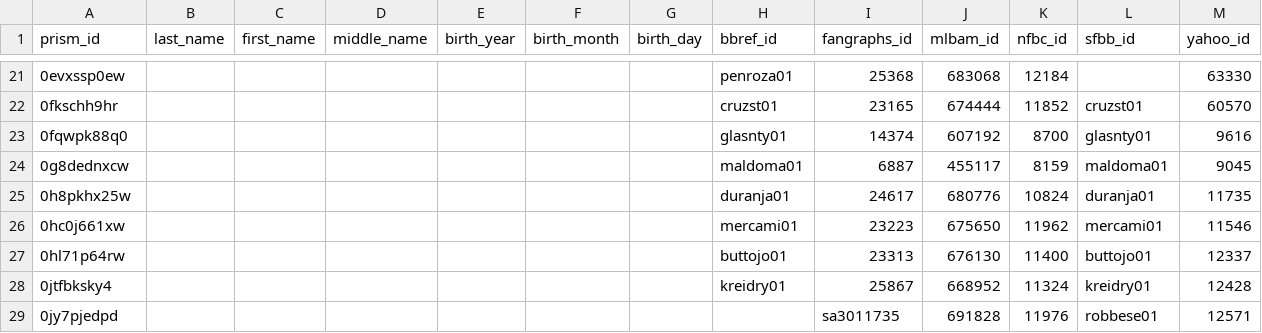
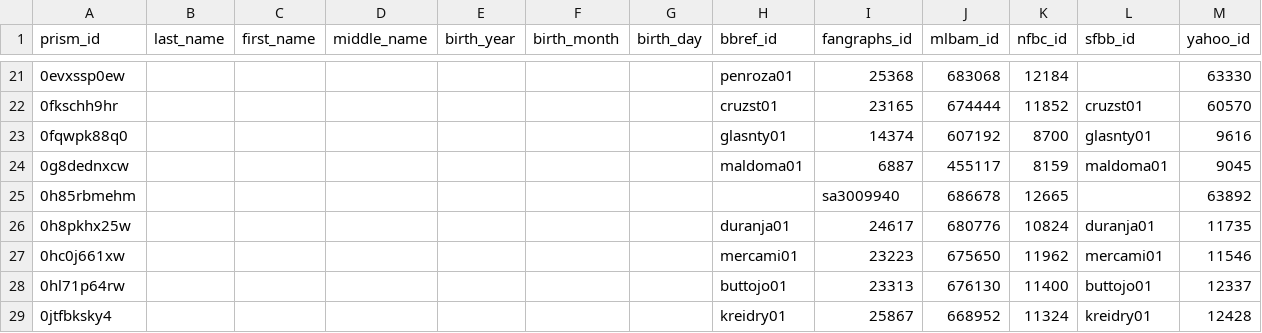
Before and after one commit to StatsVine/prism-crosswalk, a CSV file: exports/mlb/players/ids/players.csv, drawn as a sheet; only a part is shown, gaps mark what is left out; the shorter side is filled out with more unchanged rows.

```diff
--- a/exports/mlb/players/ids/players.csv
+++ b/exports/mlb/players/ids/players.csv
@@ -24,2 +24,3 @@ prism_id,last_name,first_name,middle_name,birth_year,birth_month,birth_day,bbref
 0g8dednxcw,,,,,,,maldoma01,6887,455117,8159,maldoma01,9045
+0h85rbmehm,,,,,,,,sa3009940,686678,12665,,63892
 0h8pkhx25w,,,,,,,duranja01,24617,680776,10824,duranja01,11735
```
Also changed, not shown: exports/mlb/players/full/players.csv, 54 other files.
